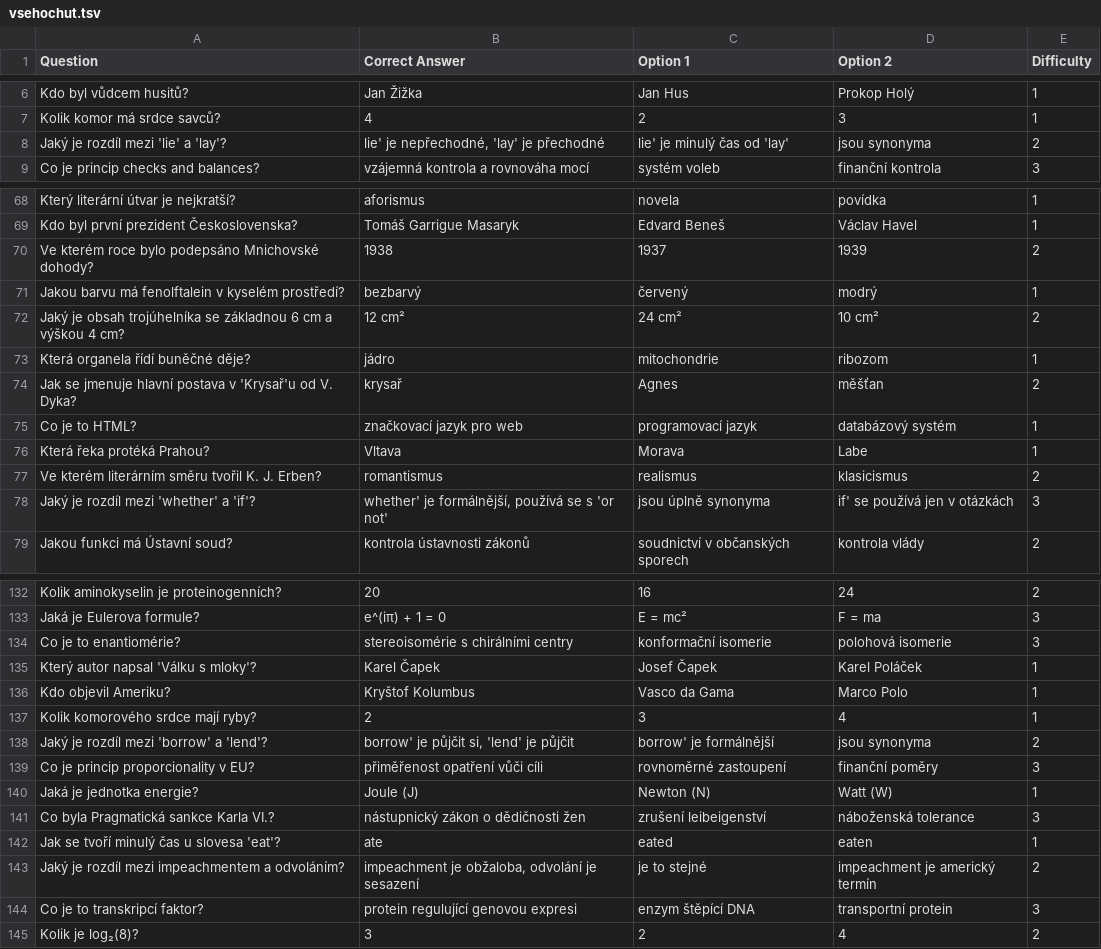
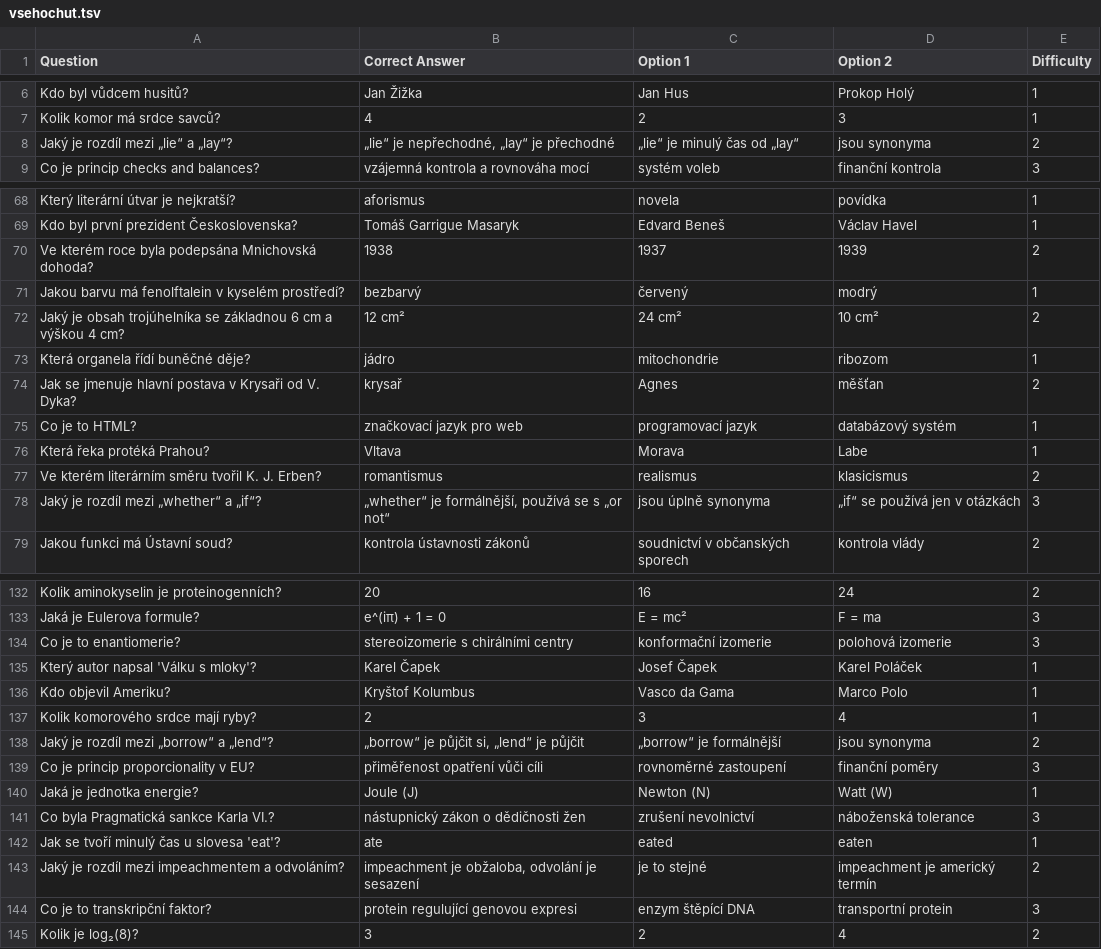
Before and after one commit to etCharion/opakovacky, a TSV file: data/vsehochut.tsv, drawn as a sheet; only a part is shown, gaps mark what is left out; the diff covers the shown part only.

```diff
--- a/data/vsehochut.tsv
+++ b/data/vsehochut.tsv
@@ -7,3 +7,3 @@ Kdo byl vůdcem husitů?	Jan Žižka	Jan Hus	Prokop Holý	1
 Kolik komor má srdce savců?	4	2	3	1
-Jaký je rozdíl mezi 'lie' a 'lay'?	lie' je nepřechodné, 'lay' je přechodné	lie' je minulý čas od 'lay'	jsou synonyma	2
+Jaký je rozdíl mezi „lie“ a „lay“?	„lie“ je nepřechodné, „lay“ je přechodné	„lie“ je minulý čas od „lay“	jsou synonyma	2
 Co je princip checks and balances?	vzájemná kontrola a rovnováha mocí	systém voleb	finanční kontrola	3
@@ -69,3 +69,3 @@ Který literární útvar je nejkratší?	aforismus	novela	povídka	1
 Kdo byl první prezident Československa?	Tomáš Garrigue Masaryk	Edvard Beneš	Václav Havel	1
-Ve kterém roce bylo podepsáno Mnichovské dohody?	1938	1937	1939	2
+Ve kterém roce byla podepsána Mnichovská dohoda?	1938	1937	1939	2
 Jakou barvu má fenolftalein v kyselém prostředí?	bezbarvý	červený	modrý	1
@@ -73,3 +73,3 @@ Jaký je obsah trojúhelníka se základnou 6 cm a výškou 4 cm?	12 cm²	24 cm
 Která organela řídí buněčné děje?	jádro	mitochondrie	ribozom	1
-Jak se jmenuje hlavní postava v 'Krysař'u od V. Dyka?	krysař	Agnes	měšťan	2
+Jak se jmenuje hlavní postava v Krysaři od V. Dyka?	krysař	Agnes	měšťan	2
 Co je to HTML?	značkovací jazyk pro web	programovací jazyk	databázový systém	1
@@ -77,3 +77,3 @@ Která řeka protéká Prahou?	Vltava	Morava	Labe	1
 Ve kterém literárním směru tvořil K. J. Erben?	romantismus	realismus	klasicismus	2
-Jaký je rozdíl mezi 'whether' a 'if'?	whether' je formálnější, používá se s 'or not'	jsou úplně synonyma	if' se používá jen v otázkách	3
+Jaký je rozdíl mezi „whether“ a „if“?	„whether“ je formálnější, používá se s „or not“	jsou úplně synonyma	„if“ se používá jen v otázkách	3
 Jakou funkci má Ústavní soud?	kontrola ústavnosti zákonů	soudnictví v občanských sporech	kontrola vlády	2
@@ -133,3 +133,3 @@ Kolik aminokyselin je proteinogenních?	20	16	24	2
 Jaká je Eulerova formule?	e^(iπ) + 1 = 0	E = mc²	F = ma	3
-Co je to enantiomérie?	stereoisomérie s chirálními centry	konformační isomerie	polohová isomerie	3
+Co je to enantiomerie?	stereoizomerie s chirálními centry	konformační izomerie	polohová izomerie	3
 Který autor napsal 'Válku s mloky'?	Karel Čapek	Josef Čapek	Karel Poláček	1
@@ -137,9 +137,9 @@ Kdo objevil Ameriku?	Kryštof Kolumbus	Vasco da Gama	Marco Polo	1
 Kolik komorového srdce mají ryby?	2	3	4	1
-Jaký je rozdíl mezi 'borrow' a 'lend'?	borrow' je půjčit si, 'lend' je půjčit	borrow' je formálnější	jsou synonyma	2
+Jaký je rozdíl mezi „borrow“ a „lend“?	„borrow“ je půjčit si, „lend“ je půjčit	„borrow“ je formálnější	jsou synonyma	2
 Co je princip proporcionality v EU?	přiměřenost opatření vůči cíli	rovnoměrné zastoupení	finanční poměry	3
 Jaká je jednotka energie?	Joule (J)	Newton (N)	Watt (W)	1
-Co byla Pragmatická sankce Karla VI.?	nástupnický zákon o dědičnosti žen	zrušení leibeigenství	náboženská tolerance	3
+Co byla Pragmatická sankce Karla VI.?	nástupnický zákon o dědičnosti žen	zrušení nevolnictví	náboženská tolerance	3
 Jak se tvoří minulý čas u slovesa 'eat'?	ate	eated	eaten	1
 Jaký je rozdíl mezi impeachmentem a odvoláním?	impeachment je obžaloba, odvolání je sesazení	je to stejné	impeachment je americký termín	2
-Co je to transkripcí faktor?	protein regulující genovou expresi	enzym štěpící DNA	transportní protein	3
+Co je to transkripční faktor?	protein regulující genovou expresi	enzym štěpící DNA	transportní protein	3
 Kolik je log₂(8)?	3	2	4	2
```
Also changed, not shown: 18 edited cells elsewhere in this file, data/Data pro opakovaci karticky, dejepis, 1-7, gpt.tsv, data/Data pro opakovaci karticky, dejepis, 8-15, gpt.tsv.
